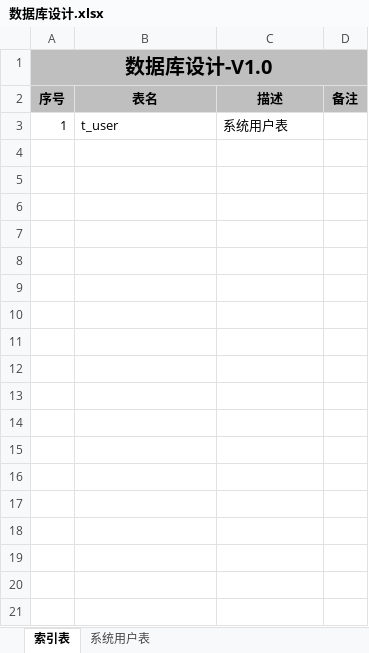
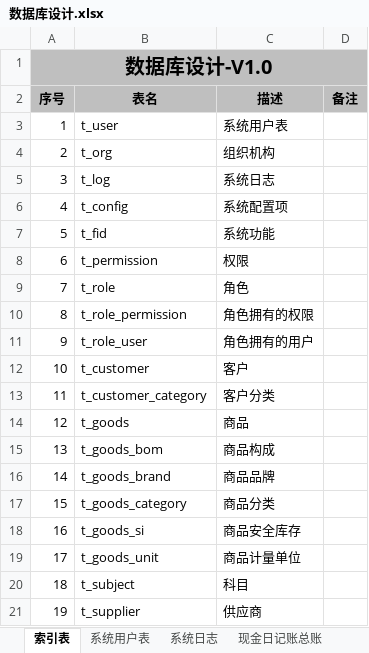
Before and after one commit to eyesonmeq/IT-CRM, an Excel workbook: doc/数据库设计/数据库设计.xlsx, sheet 索引表, drawn as a sheet; only a part is shown; values as stored, in another font and other column widths than the file's, no borders; the diff covers the shown part only; the diff names each change by its address in the sheet, - before the commit and + after, or states it on an @@ line.

```diff
--- a/doc/数据库设计/数据库设计.xlsx (sheet 索引表)
+++ b/doc/数据库设计/数据库设计.xlsx (sheet 索引表)
+sheet tab: 系统日志
+sheet tab: 现金日记账总账
+row 4: 2 | t_org | 组织机构
+row 5: 3 | t_log | 系统日志
+row 6: 4 | t_config | 系统配置项
+row 7: 5 | t_fid | 系统功能
+row 8: 6 | t_permission | 权限
+row 9: 7 | t_role | 角色
+row 10: 8 | t_role_permission | 角色拥有的权限
+row 11: 9 | t_role_user | 角色拥有的用户
+row 12: 10 | t_customer | 客户
+row 13: 11 | t_customer_category | 客户分类
+row 14: 12 | t_goods | 商品
+row 15: 13 | t_goods_bom | 商品构成
+row 16: 14 | t_goods_brand | 商品品牌
+row 17: 15 | t_goods_category | 商品分类
+row 18: 16 | t_goods_si | 商品安全库存
+row 19: 17 | t_goods_unit | 商品计量单位
+row 20: 18 | t_subject | 科目
+row 21: 19 | t_supplier | 供应商
```
Also changed, not shown: 36 added rows elsewhere in this sheet, sheet 系统用户表, other sheet tabs.
